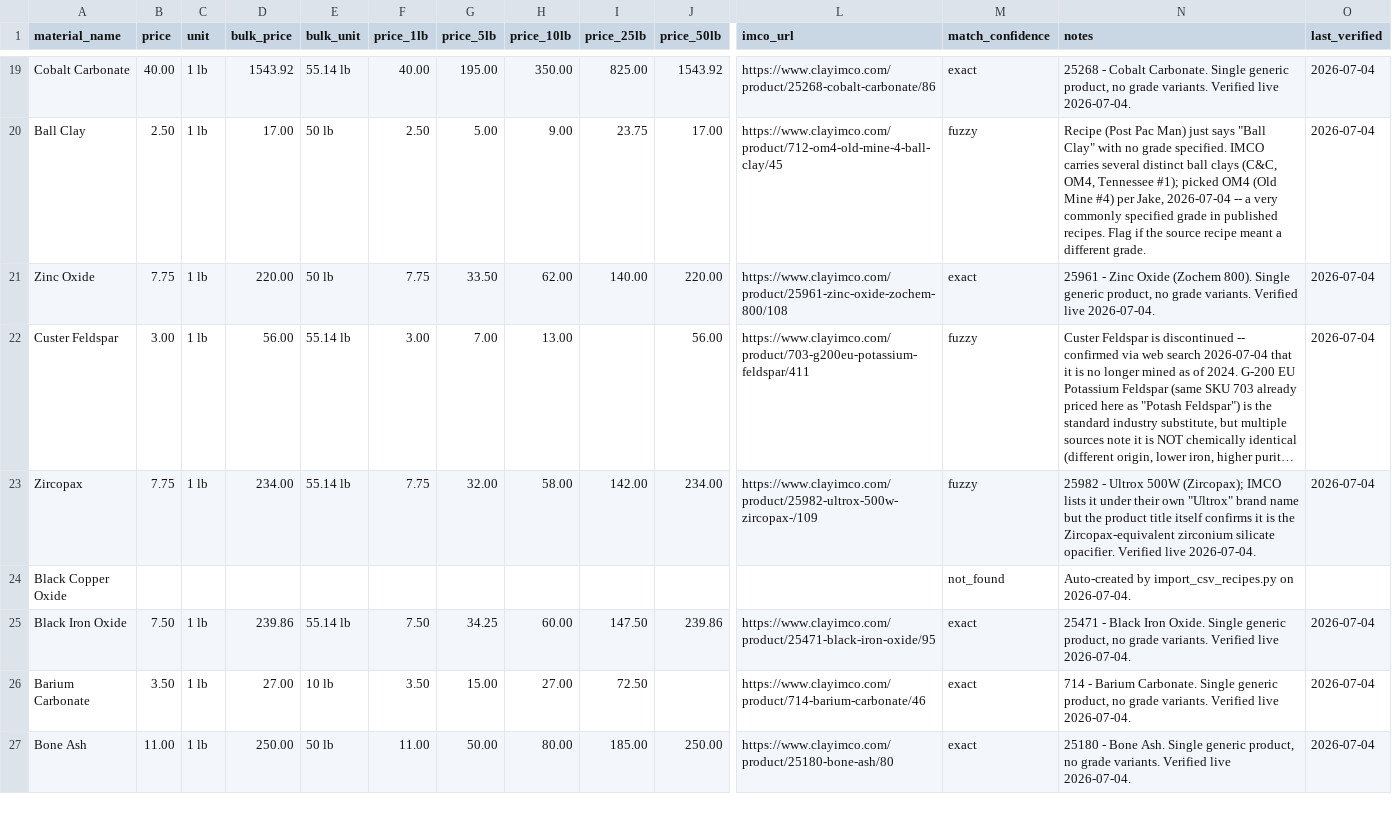
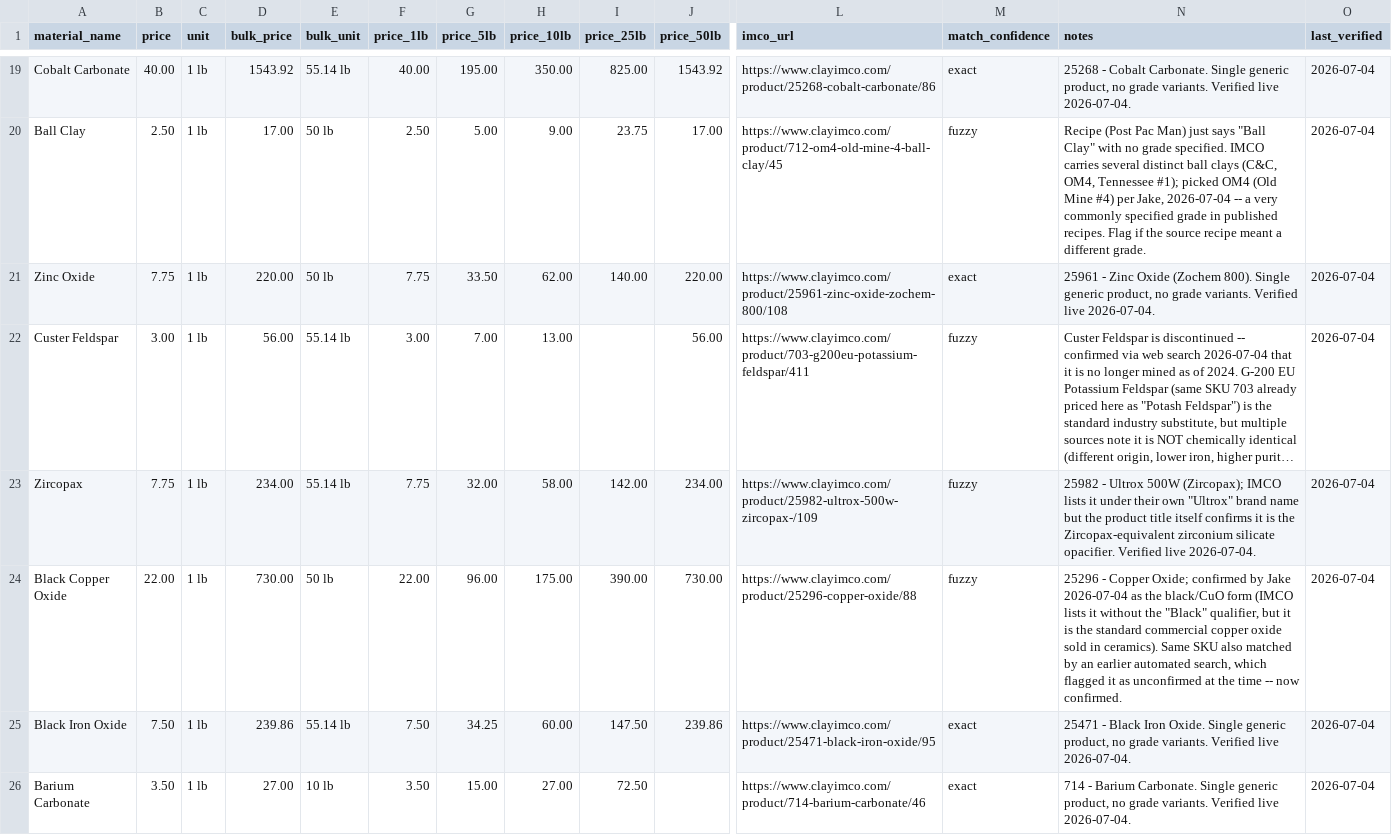
Before and after one commit to jakeYeager/analysis-glazes, a CSV file: ingredients/ingredient_prices.csv, drawn as a sheet; only a part is shown, gaps mark what is left out; the shorter side is filled out with more unchanged rows; long unchanged cells end in …; the diff names each change by its address in the sheet, - before the commit and + after, or states it on an @@ line.

```diff
--- a/ingredients/ingredient_prices.csv
+++ b/ingredients/ingredient_prices.csv
-B24 (price): (empty)
+B24 (price): 22.00
-C24 (unit): (empty)
+C24 (unit): 1 lb
-D24 (bulk_price): (empty)
+D24 (bulk_price): 730.00
-E24 (bulk_unit): (empty)
+E24 (bulk_unit): 50 lb
-F24 (price_1lb): (empty)
+F24 (price_1lb): 22.00
-G24 (price_5lb): (empty)
+G24 (price_5lb): 96.00
-H24 (price_10lb): (empty)
+H24 (price_10lb): 175.00
-I24 (price_25lb): (empty)
+I24 (price_25lb): 390.00
-J24 (price_50lb): (empty)
+J24 (price_50lb): 730.00
-L24 (imco_url): (empty)
+L24 (imco_url): https://www.clayimco.com/product/25296-copper-oxide/88
-M24 (match_confidence): not_found
+M24 (match_confidence): fuzzy
-N24 (notes): Auto-created by import_csv_recipes.py on 2026-07-04.
+N24 (notes): 25296 - Copper Oxide; confirmed by Jake 2026-07-04 as the black/CuO form (IMCO lists it without the "Black" qualifier, but it is the standard commercial copper oxide sold in ceramics). Same SKU also matched by an earlier automated search, which flagged it as unconfirmed at the time -- now confirmed.
-O24 (last_verified): (empty)
+O24 (last_verified): 2026-07-04
```
Also changed, not shown: reports/glaze_price_summary.csv, 2 other files.
